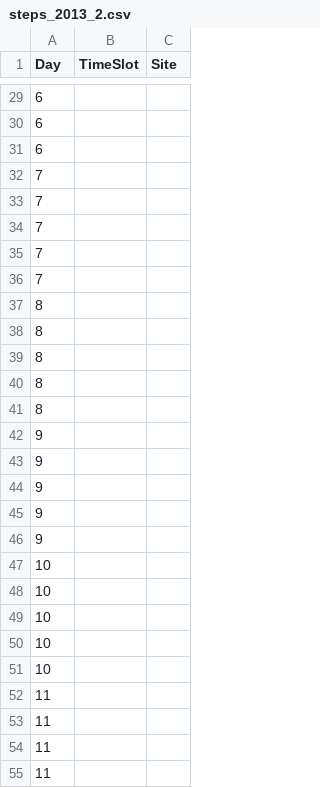
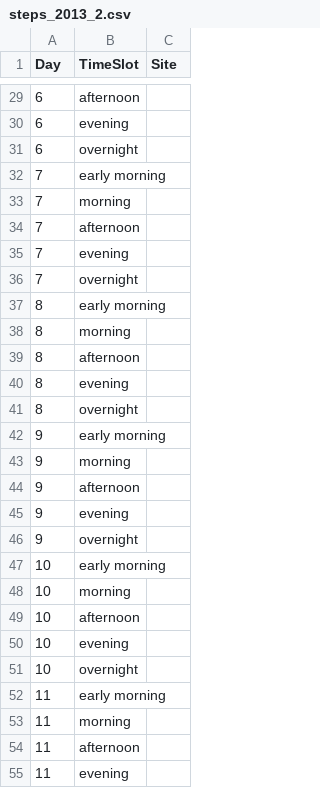
Before and after one commit to Scoms/Iaato, a CSV file: web/CSV/steps_2013_2.csv, drawn as a sheet; only a part is shown, gaps mark what is left out; the diff covers the shown part only.

```diff
--- a/web/CSV/steps_2013_2.csv
+++ b/web/CSV/steps_2013_2.csv
@@ -29,27 +29,27 @@ Day;TimeSlot;Site;
-6;;;
-6;;;
-6;;;
-7;;;
-7;;;
-7;;;
-7;;;
-7;;;
-8;;;
-8;;;
-8;;;
-8;;;
-8;;;
-9;;;
-9;;;
-9;;;
-9;;;
-9;;;
-10;;;
-10;;;
-10;;;
-10;;;
-10;;;
-11;;;
-11;;;
-11;;;
-11;;;
+6;afternoon;;
+6;evening;;
+6;overnight;;
+7;early morning;;
+7;morning;;
+7;afternoon;;
+7;evening;;
+7;overnight;;
+8;early morning;;
+8;morning;;
+8;afternoon;;
+8;evening;;
+8;overnight;;
+9;early morning;;
+9;morning;;
+9;afternoon;;
+9;evening;;
+9;overnight;;
+10;early morning;;
+10;morning;;
+10;afternoon;;
+10;evening;;
+10;overnight;;
+11;early morning;;
+11;morning;;
+11;afternoon;;
+11;evening;;
```
Also changed, not shown: 113 edited cells elsewhere in this file, 16 other files.
